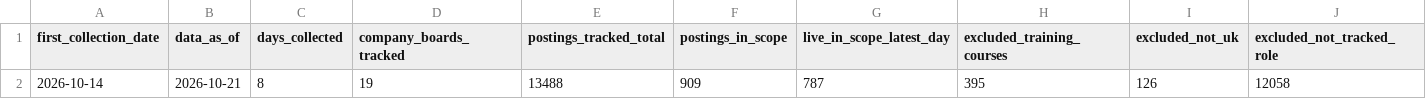
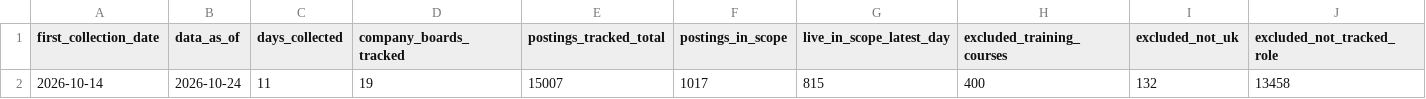
Before and after one commit to NamanSaini04/job-market-data-platform, a CSV file: dashboard/data/summary.csv, drawn as a sheet; only a part is shown; removed rows and columns are numbered as before the commit, all else as after; rows hold the shown columns only; the diff names each change by its address in the sheet, - before the commit and + after, or states it on an @@ line.

```diff
--- a/dashboard/data/summary.csv
+++ b/dashboard/data/summary.csv
-row 2: 2026-10-14 | 2026-10-21 | 8 | 19 | 13488 | 909 | 787 | 395 | 126 | 12058
+row 2: 2026-10-14 | 2026-10-24 | 11 | 19 | 15007 | 1017 | 815 | 400 | 132 | 13458
```
Also changed, not shown: dashboard/data/company_hiring.csv, dashboard/data/role_demand_daily.csv, 13 other files.
